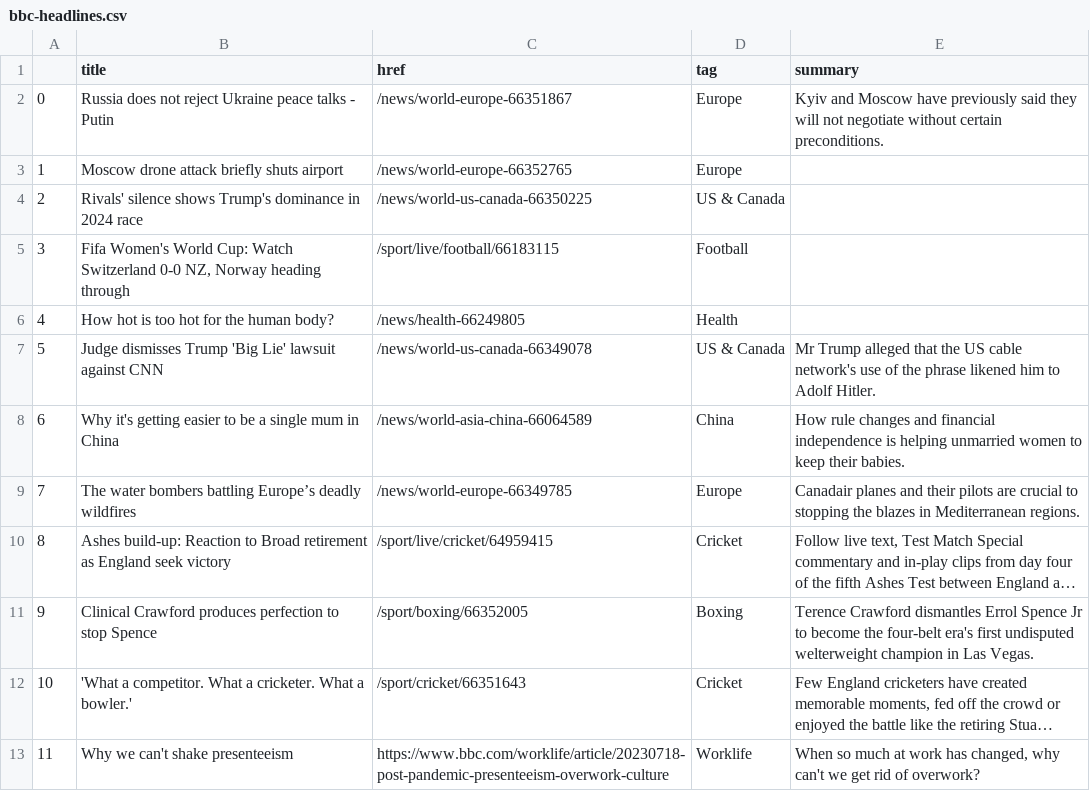
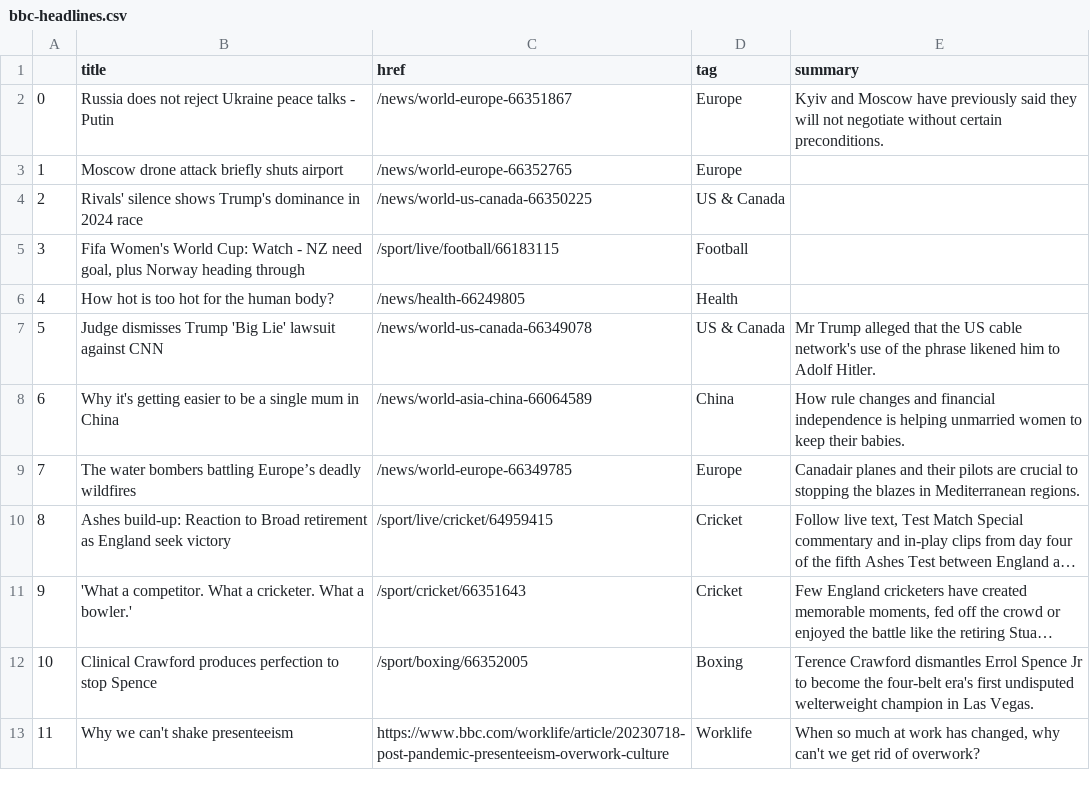
Before and after one commit to marypasciak/automatic-scraper, a CSV file: bbc-headlines.csv, drawn as a sheet; only a part is shown; long unchanged cells end in …; addresses are those after the commit; the diff names each change by its address in the sheet, - before the commit and + after, or states it on an @@ line.

```diff
--- a/bbc-headlines.csv
+++ b/bbc-headlines.csv
-B5 (title): …Cup: Watch Switzerland 0-0 NZ, Norway heading…
+B5 (title): …Cup: Watch - NZ need goal, plus Norway heading…
@@ row 12 moved to row 11: 9 @@
@@ column A renumbered in row 12 @@
```
